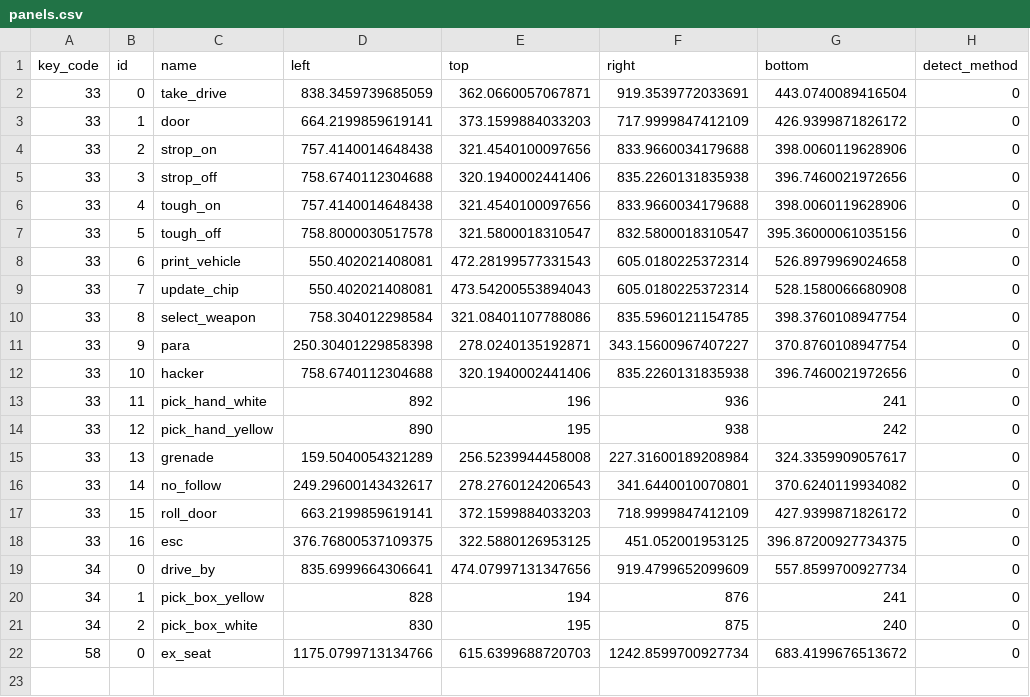
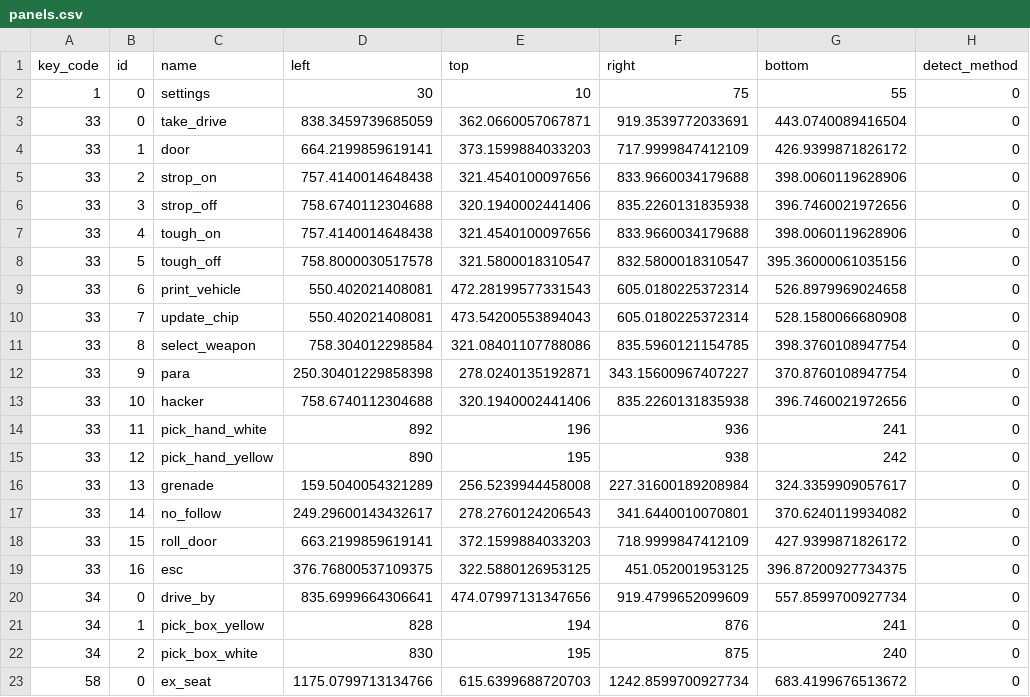
Before and after one commit to zhaofeng256/android-emulator-control, a CSV file: panels.csv, drawn as a sheet.

```diff
--- a/panels.csv
+++ b/panels.csv
@@ -1,2 +1,3 @@
 key_code,id,name,left,top,right,bottom,detect_method
+1,0,settings,30,10,75,55,0
 33,0,take_drive,838.3459739685059,362.0660057067871,919.3539772033691,443.0740089416504,0
```
Also changed, not shown: 2 other files.
